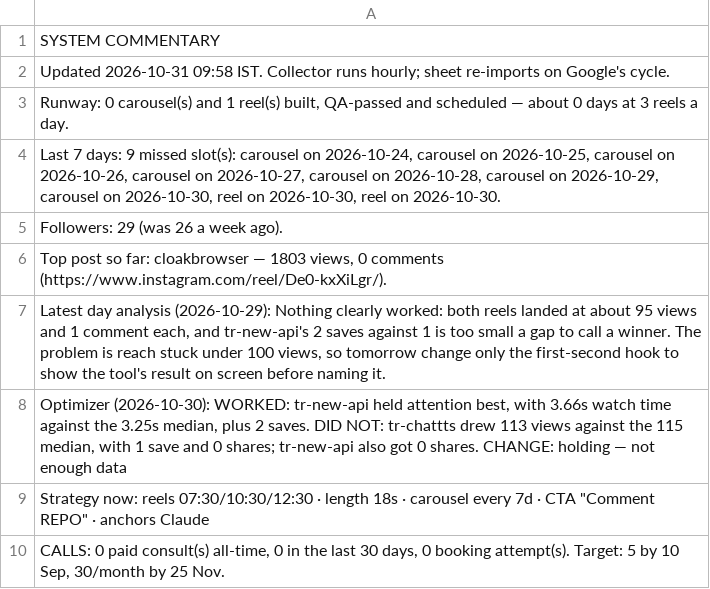
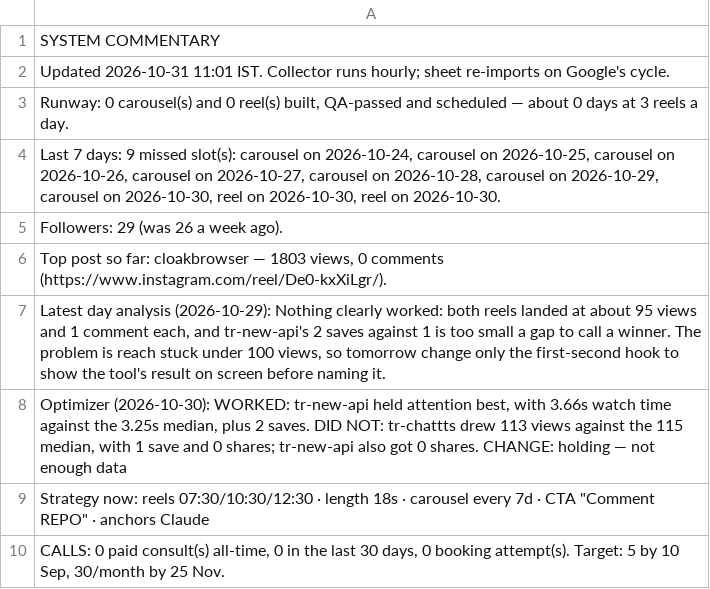
Before and after one commit to archit-akg13/architmittal.com, a CSV file: public/metrics/status.csv, drawn as a sheet.

```diff
--- a/public/metrics/status.csv
+++ b/public/metrics/status.csv
@@ -1,4 +1,4 @@
 SYSTEM COMMENTARY
-Updated 2026-10-31 09:58 IST. Collector runs hourly; sheet re-imports on Google's cycle.
-"Runway: 0 carousel(s) and 1 reel(s) built, QA-passed and scheduled — about 0 days at 3 reels a day."
+Updated 2026-10-31 11:01 IST. Collector runs hourly; sheet re-imports on Google's cycle.
+"Runway: 0 carousel(s) and 0 reel(s) built, QA-passed and scheduled — about 0 days at 3 reels a day."
 "Last 7 days: 9 missed slot(s): carousel on 2026-10-24, carousel on 2026-10-25, carousel on 2026-10-26, carousel on 2026-10-27, carousel on 2026-10-28, carousel on 2026-10-29, carousel on 2026-10-30, reel on 2026-10-30, reel on 2026-10-30."
```
Also changed, not shown: public/metrics/daily.csv, public/metrics/posts.csv.
